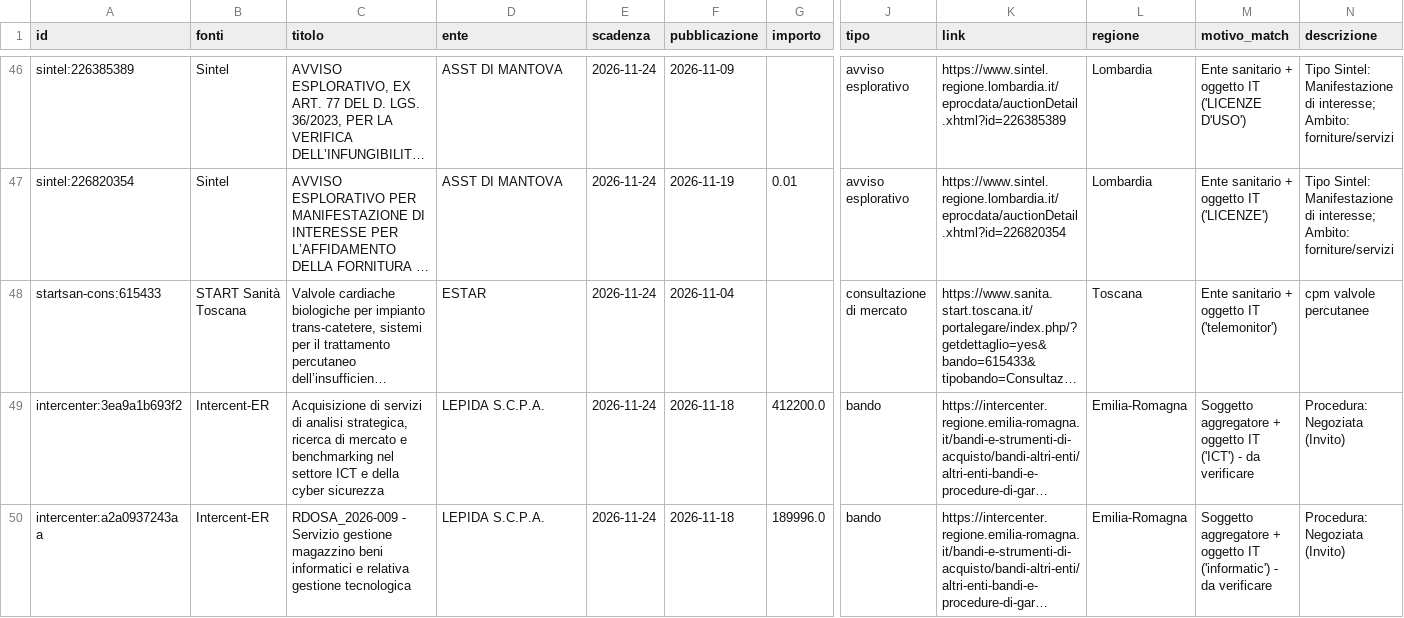
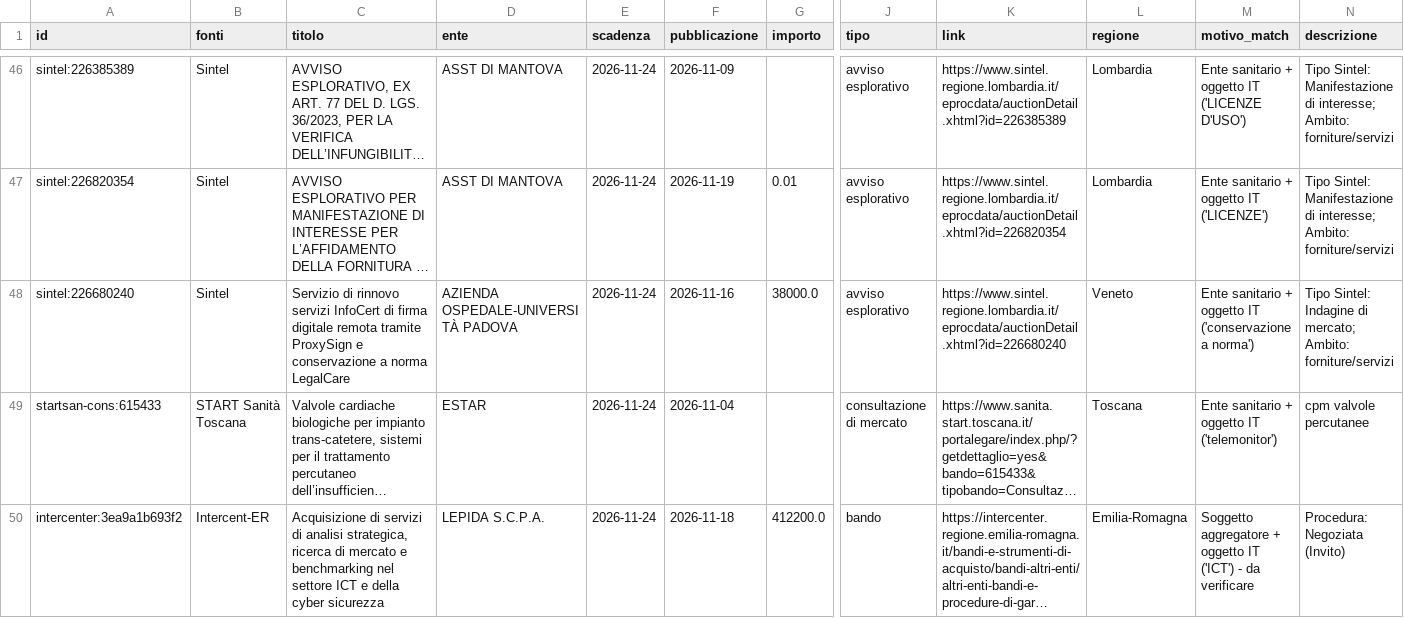
Before and after one commit to flpalmieri/scouting-bandi-sanita, a CSV file: data/opportunita.csv, drawn as a sheet; only a part is shown, gaps mark what is left out; the shorter side is filled out with more unchanged rows; long unchanged cells end in …; rows hold the shown columns only; the diff covers the shown part only; the diff names each change by its address in the sheet, - before the commit and + after, or states it on an @@ line.

```diff
--- a/data/opportunita.csv
+++ b/data/opportunita.csv
+row 48: sintel:226680240 | Sintel | Servizio di rinnovo servizi InfoCert di firma digitale remota tramite ProxySign e conservazione a norma LegalCare | AZIENDA OSPEDALE-UNIVERSITÀ PADOVA | 2026-11-24 | 2026-11-16 | 38000.0 | avviso esplorativo | https://www.sintel.regione.lombardia.it/eprocdata/auctionDetail.xhtml?id=226680240 | Veneto | Ente sanitario + oggetto IT ('conservazione a norma') | Tipo Sintel: Indagine di mercato; Ambito: forniture/servizi
```
Also changed, not shown: 3 added rows elsewhere in this file, 43 other files.
